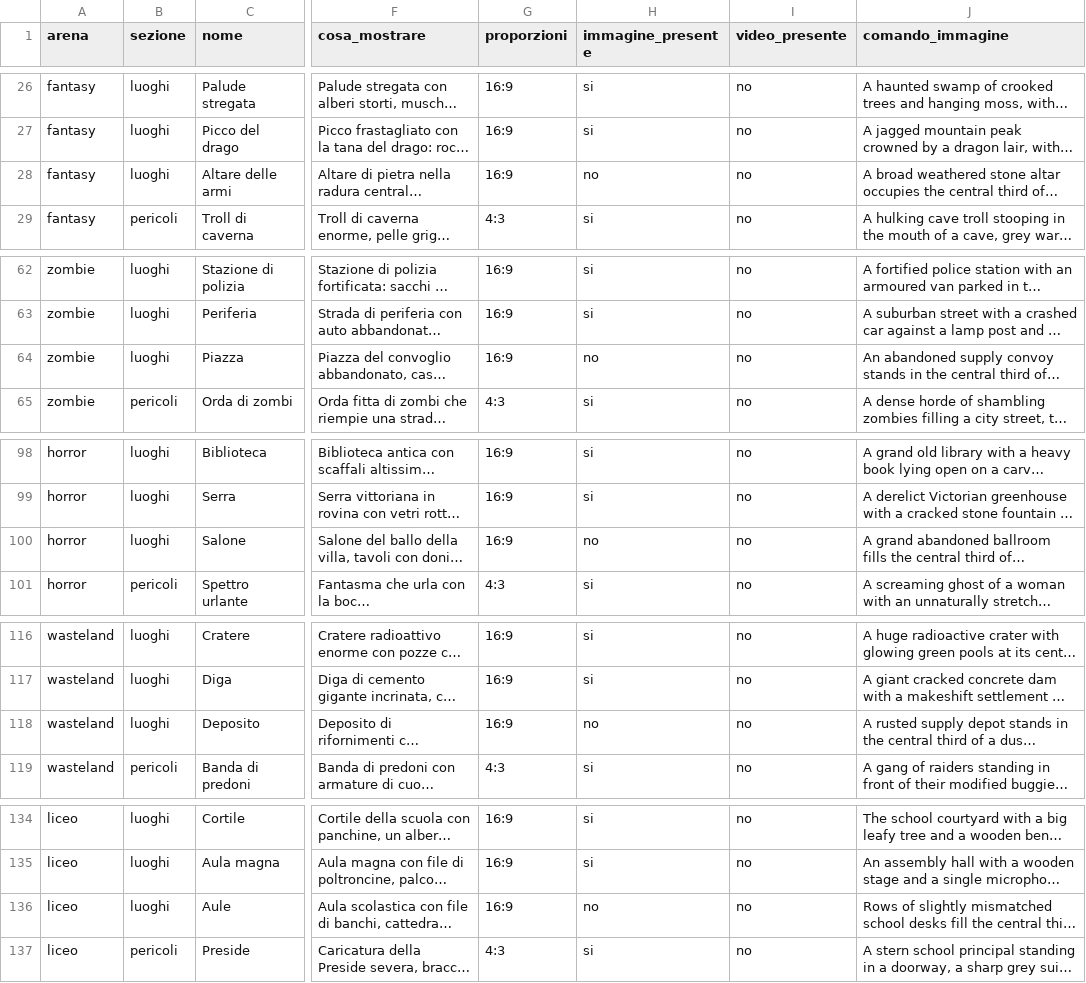
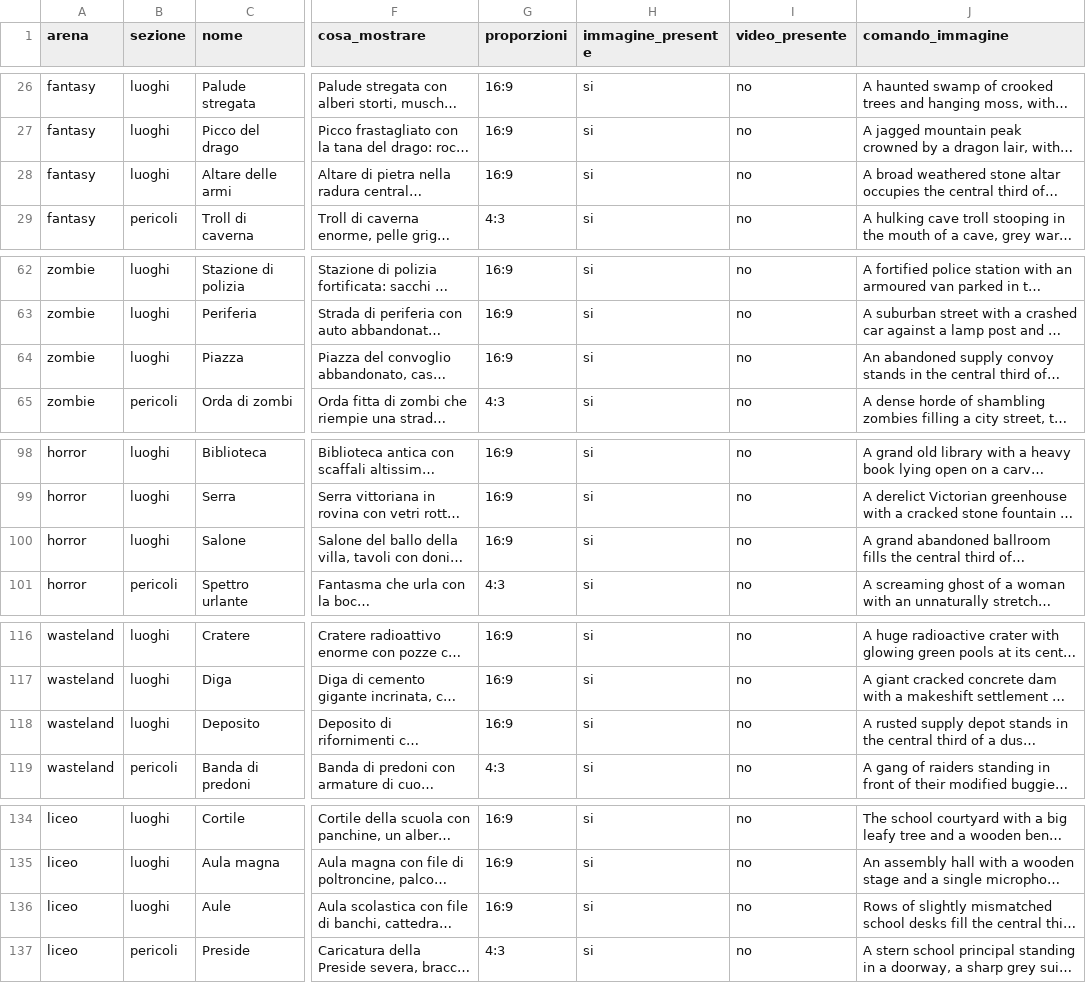
Before and after one commit to hoffo1987/Last-One-Standing, a CSV file: docs-dev/immagini-arene.csv, drawn as a sheet; only a part is shown, gaps mark what is left out; long unchanged cells end in …; the diff covers the shown part only; the diff names each change by its address in the sheet, - before the commit and + after, or states it on an @@ line.

```diff
--- a/docs-dev/immagini-arene.csv
+++ b/docs-dev/immagini-arene.csv
-H28 (immagine_presente): no
+H28 (immagine_presente): si
-H64 (immagine_presente): no
+H64 (immagine_presente): si
-H100 (immagine_presente): no
+H100 (immagine_presente): si
-H118 (immagine_presente): no
+H118 (immagine_presente): si
-H136 (immagine_presente): no
+H136 (immagine_presente): si
```
Also changed, not shown: 1 edited cell elsewhere in this file, 44 other files.
